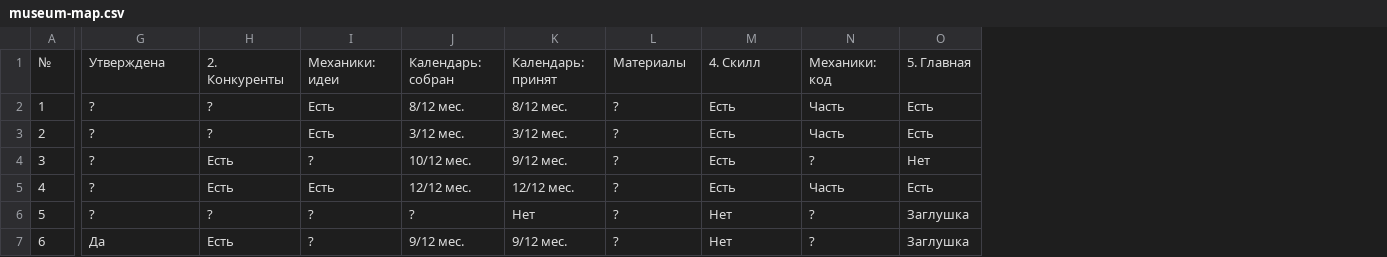
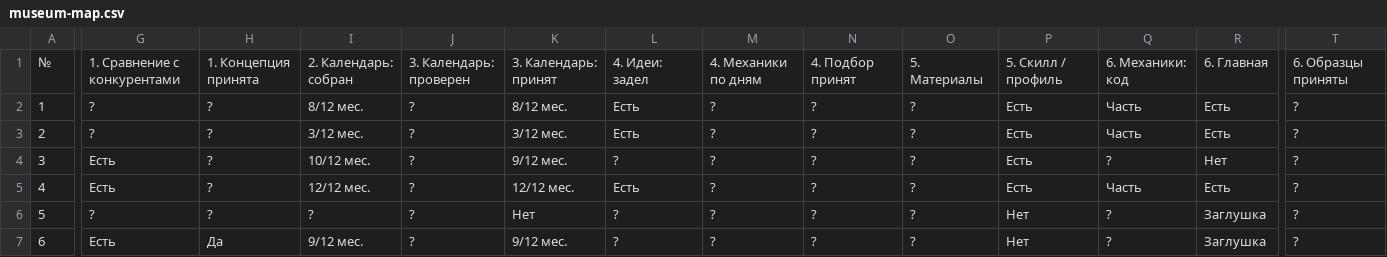
Before and after one commit to arabelthera-dot/rc-museum-preview, a CSV file: review/museum-launch-map/museum-map.csv, drawn as a sheet; only a part is shown, gaps mark what is left out; addresses are those after the commit; the diff covers the shown part only; the diff names each change by its address in the sheet, - before the commit and + after, or states it on an @@ line.

```diff
--- a/review/museum-launch-map/museum-map.csv
+++ b/review/museum-launch-map/museum-map.csv
+column L, rows 1-7: 4. Идеи: задел | Есть | Есть | ? | Есть | ? | ?
+column M, rows 1-7: 4. Механики по дням | ? | ? | ? | ? | ? | ?
+column N, rows 1-7: 4. Подбор принят | ? | ? | ? | ? | ? | ?
+column T, rows 1-7: 6. Образцы приняты | ? | ? | ? | ? | ? | ?
-G1: Утверждена
+G1: 1. Сравнение с конкурентами
-H1: 2. Конкуренты
+H1: 1. Концепция принята
-I1: Механики: идеи
+I1: 2. Календарь: собран
-J1: Календарь: собран
+J1: 3. Календарь: проверен
-K1: Календарь: принят
+K1: 3. Календарь: принят
-O1: Материалы
+O1: 5. Материалы
-P1: 4. Скилл
+P1: 5. Скилл / профиль
-Q1: Механики: код
+Q1: 6. Механики: код
-R1: 5. Главная
+R1: 6. Главная
-I2: Есть
+I2: 8/12 мес.
-J2: 8/12 мес.
+J2: ?
-I3: Есть
+I3: 3/12 мес.
-J3: 3/12 мес.
+J3: ?
-G4:G5: ?
+G4:G5: Есть
-H4:H5: Есть
+H4:H5: ?
-I4: ?
+I4: 10/12 мес.
-J4: 10/12 мес.
+J4: ?
-I5: Есть
+I5: 12/12 мес.
-J5: 12/12 мес.
+J5: ?
-G7: Да
+G7: Есть
-H7: Есть
+H7: Да
-I7: ?
+I7: 9/12 мес.
-J7: 9/12 мес.
+J7: ?
```
Also changed, not shown: 27 edited cells elsewhere in this file, 12 other files.
